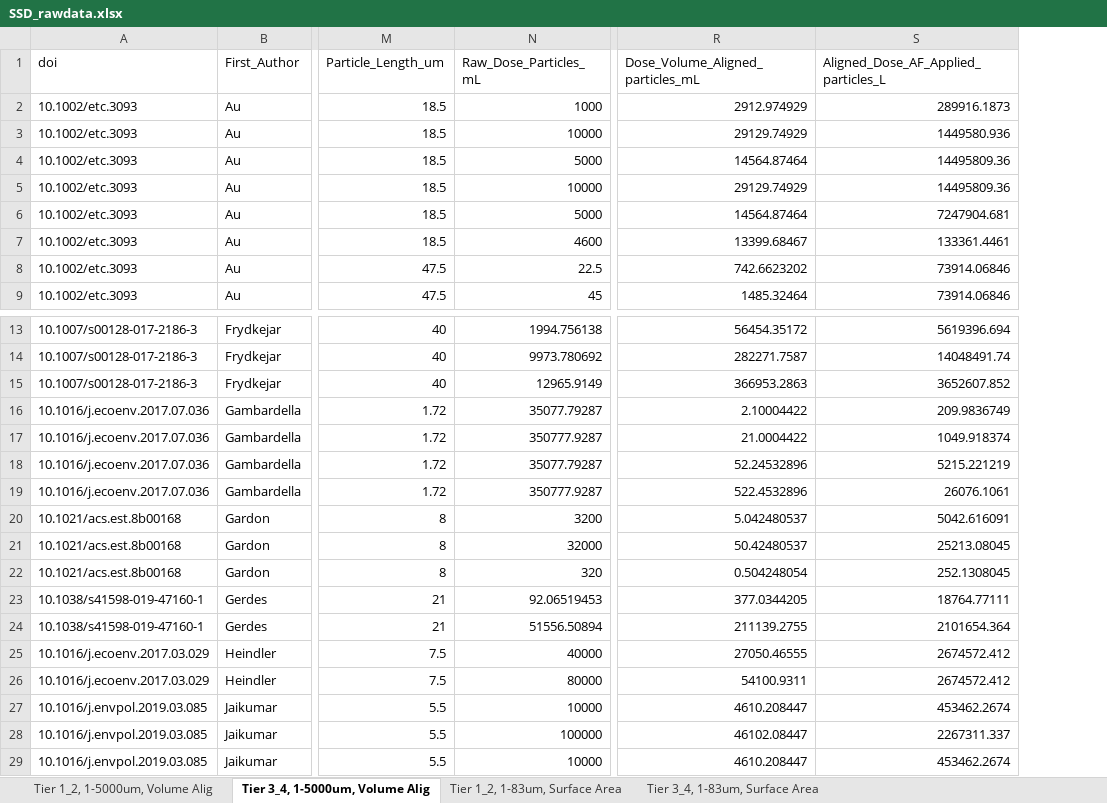
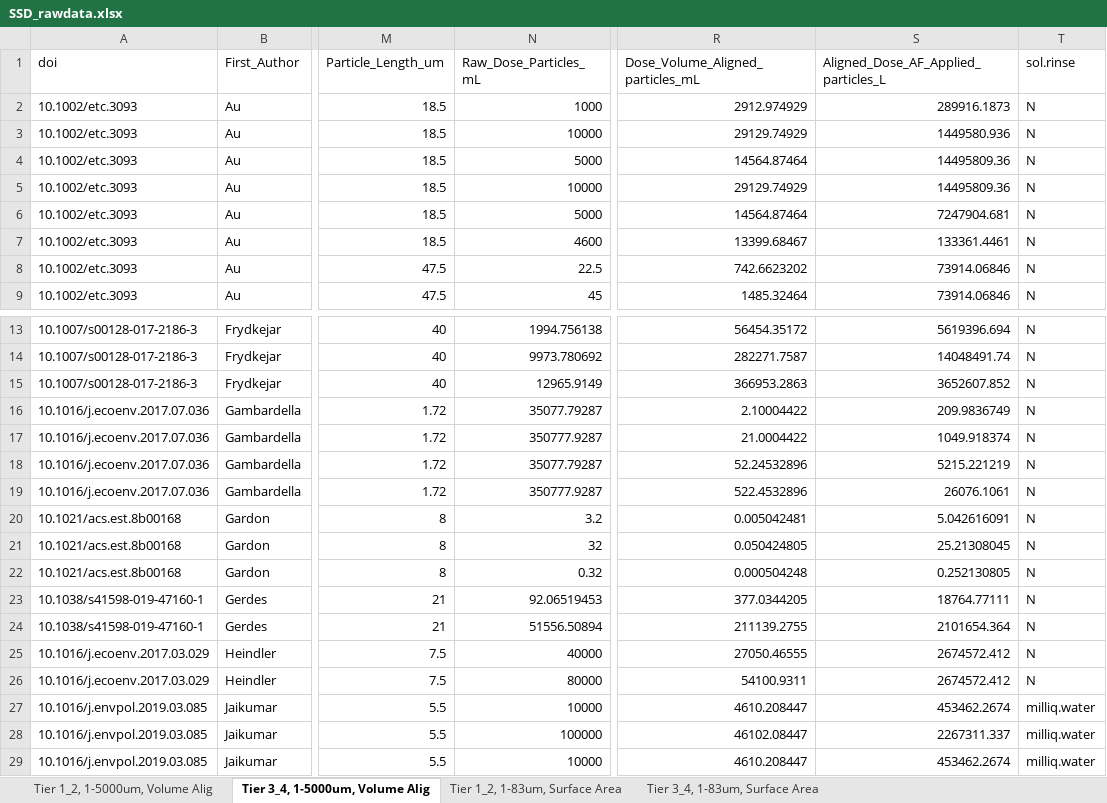
Before and after one commit to ScottCoffin/aq_mp_tox_modelling, an Excel workbook: SSD_rawdata.xlsx, sheet Tier 3_4, 1-5000um, Volume Alig, drawn as a sheet; only a part is shown, gaps mark what is left out; values as stored, in another font and other column widths than the file's, no borders; the diff names each change by its address in the sheet, - before the commit and + after, or states it on an @@ line.

```diff
--- a/SSD_rawdata.xlsx (sheet Tier 3_4, 1-5000um, Volume Alig)
+++ b/SSD_rawdata.xlsx (sheet Tier 3_4, 1-5000um, Volume Alig)
+column T (sol.rinse), rows 2-9: all N; rows 13-29: N | N | N | N | N | N | N | N | N | N | N | N | N | N | milliq.water | milliq.water | milliq.water
-N20 (Raw_Dose_Particles_mL): 3200
+N20 (Raw_Dose_Particles_mL): 3.2
-R20 (Dose_Volume_Aligned_particles_mL): 5.042480537
+R20 (Dose_Volume_Aligned_particles_mL): 0.005042481
-S20: 5042.616091
+S20: 5.042616091
-N21 (Raw_Dose_Particles_mL): 32000
+N21 (Raw_Dose_Particles_mL): 32
-R21 (Dose_Volume_Aligned_particles_mL): 50.42480537
+R21 (Dose_Volume_Aligned_particles_mL): 0.050424805
-S21: 25213.08045
+S21: 25.21308045
-N22 (Raw_Dose_Particles_mL): 320
+N22 (Raw_Dose_Particles_mL): 0.32
-R22 (Dose_Volume_Aligned_particles_mL): 0.504248054
+R22 (Dose_Volume_Aligned_particles_mL): 0.000504248
-S22: 252.1308045
+S22: 0.252130805
```
Also changed, not shown: sheet Tier 3_4, 1-83um, Surface Area, sheet Tier 1_2, 1-83um, Surface Area, sheet Tier 1_2, 1-5000um, Volume Alig, 2 other files.
